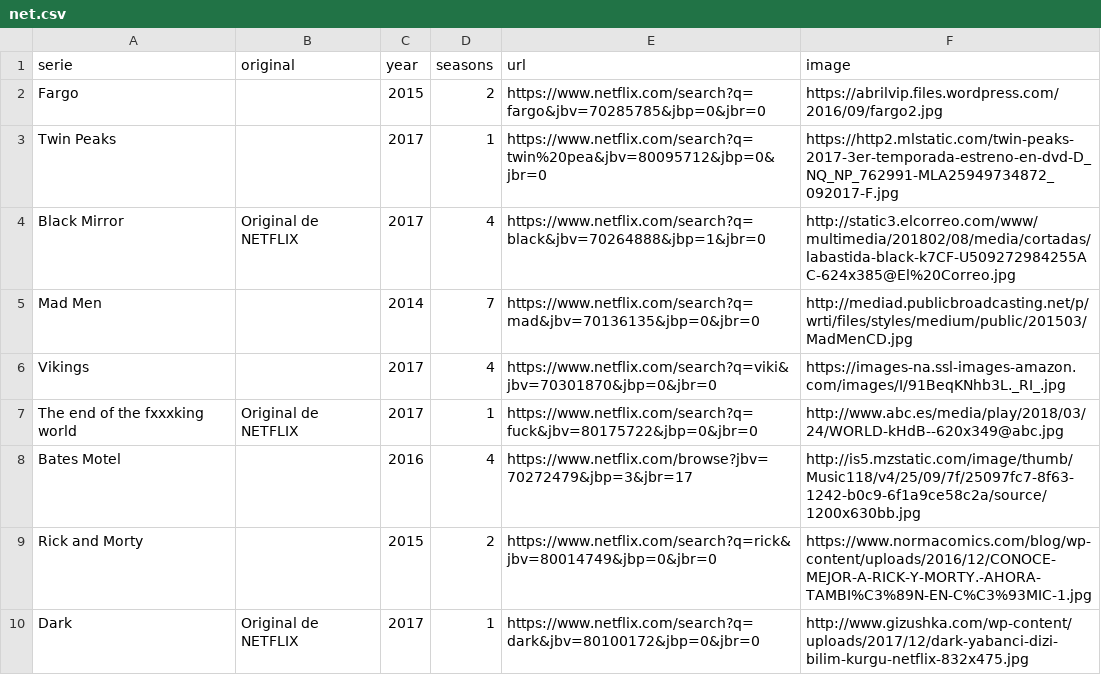
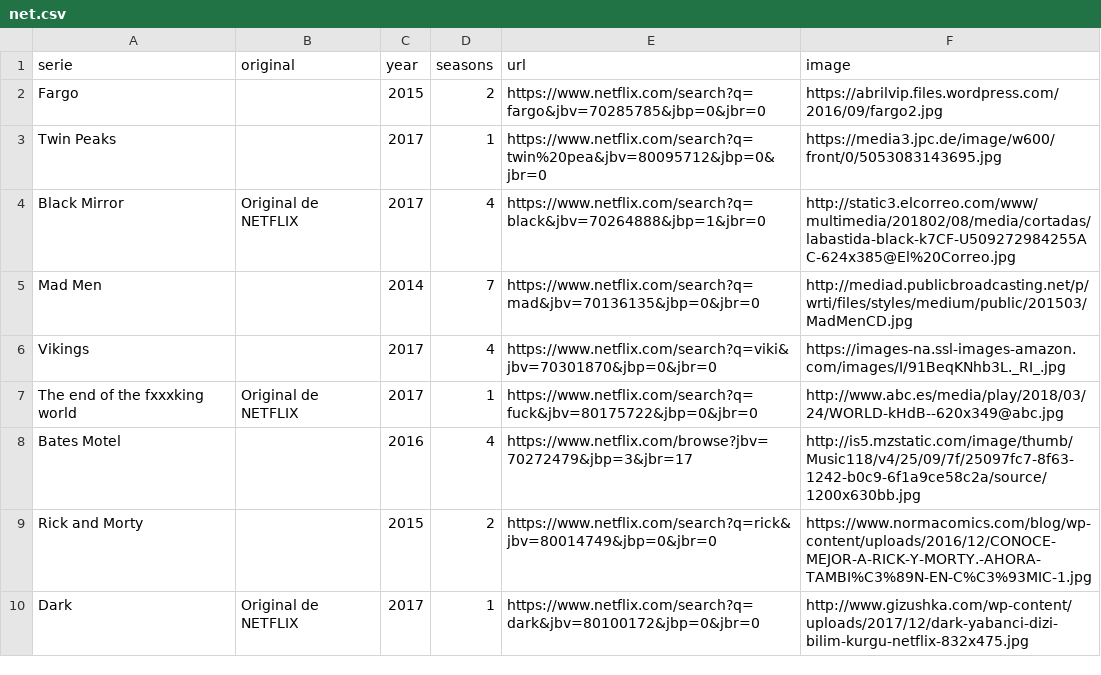
Before and after one commit to npmarchant/9MAYO-CLASE10, a CSV file: net.csv, drawn as a sheet; only a part is shown.

Commit message:
Update net.csv

```diff
--- a/net.csv
+++ b/net.csv
@@ -2,3 +2,3 @@ serie,original,year,seasons,url,image
 Fargo,,2015,2,https://www.netflix.com/search?q=fargo&jbv=70285785&jbp=0&jbr=0,https://abrilvip.files.wordpress.com/2016/09/fargo2.jpg
-Twin Peaks,,2017,1,https://www.netflix.com/search?q=twin%20pea&jbv=80095712&jbp=0&jbr=0,https://http2.mlstatic.com/twin-peaks-2017-3er-temporada-estreno-en-dvd-D_NQ_NP_762991-MLA25949734872_092017-F.jpg
+Twin Peaks,,2017,1,https://www.netflix.com/search?q=twin%20pea&jbv=80095712&jbp=0&jbr=0,https://media3.jpc.de/image/w600/front/0/5053083143695.jpg
 Black Mirror,Original de NETFLIX,2017,4,https://www.netflix.com/search?q=black&jbv=70264888&jbp=1&jbr=0,http://static3.elcorreo.com/www/multimedia/201802/08/media/cortadas/labastida-black-k7CF-U509272984255AC-624x385@El%20Correo.jpg
```
